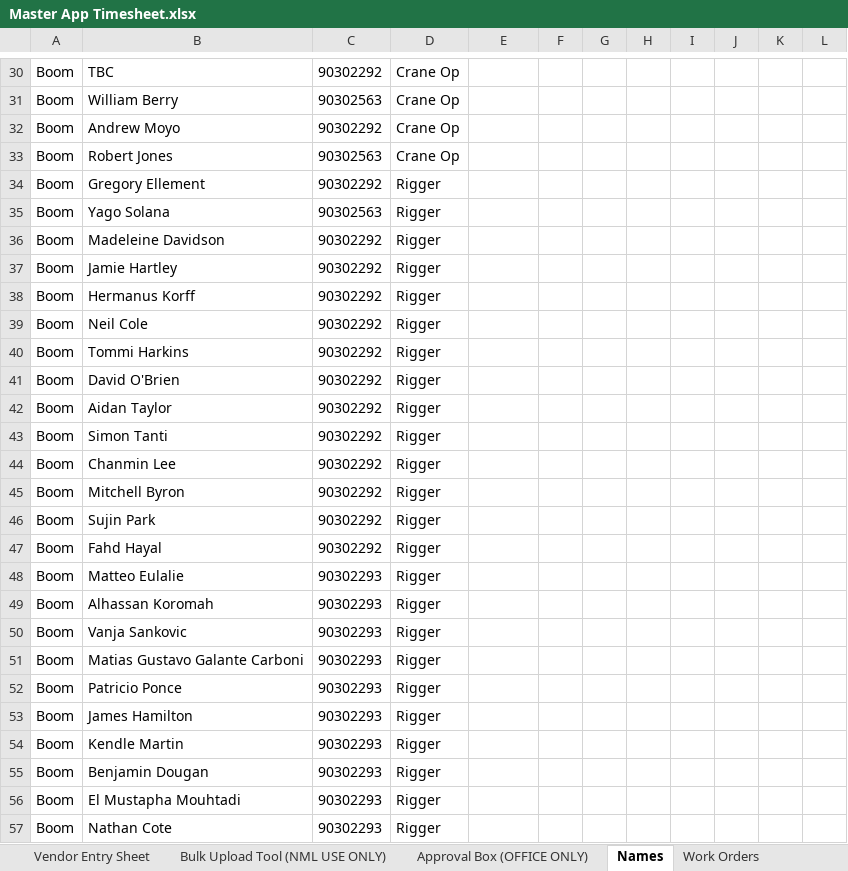
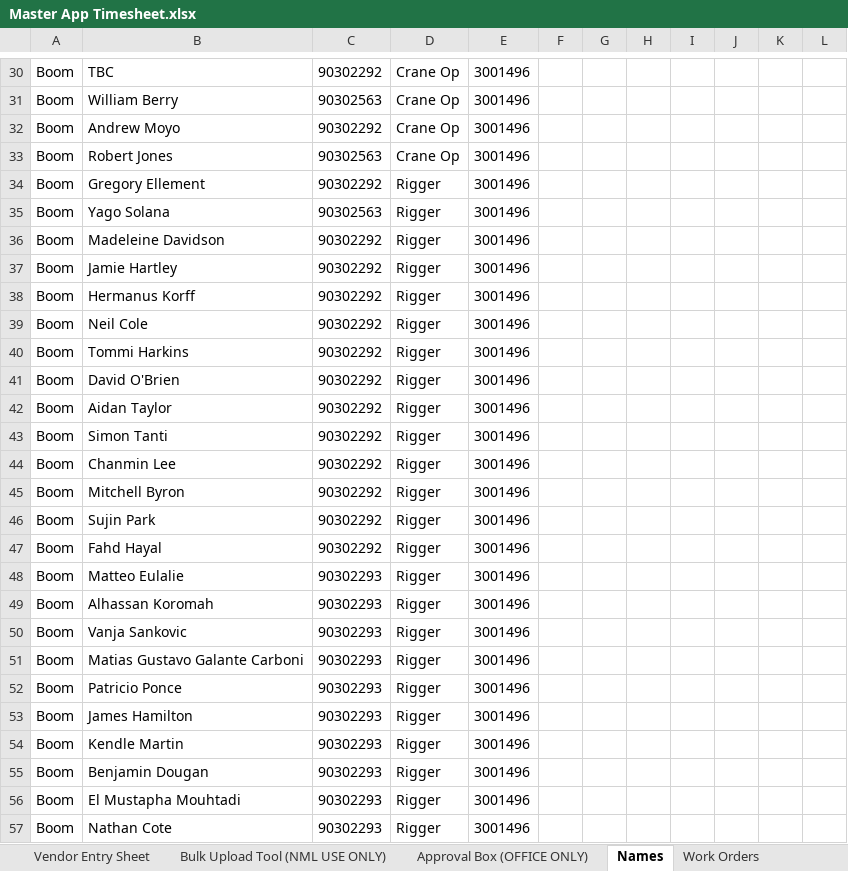
Before and after one commit to dioncoinz/timesheet-app, an Excel workbook: Master App Timesheet.xlsx, sheet Names, drawn as a sheet; only a part is shown, gaps mark what is left out; values as stored, in another font and other column widths than the file's, no borders; the diff covers the shown part only; the diff names each change by its address in the sheet, - before the commit and + after, or states it on an @@ line.

```diff
--- a/Master App Timesheet.xlsx (sheet Names)
+++ b/Master App Timesheet.xlsx (sheet Names)
-E30:E57: (empty)
+E30:E57: 3001496
```
Also changed, not shown: 362 edited cells elsewhere in this sheet, formulas that keep their value.
